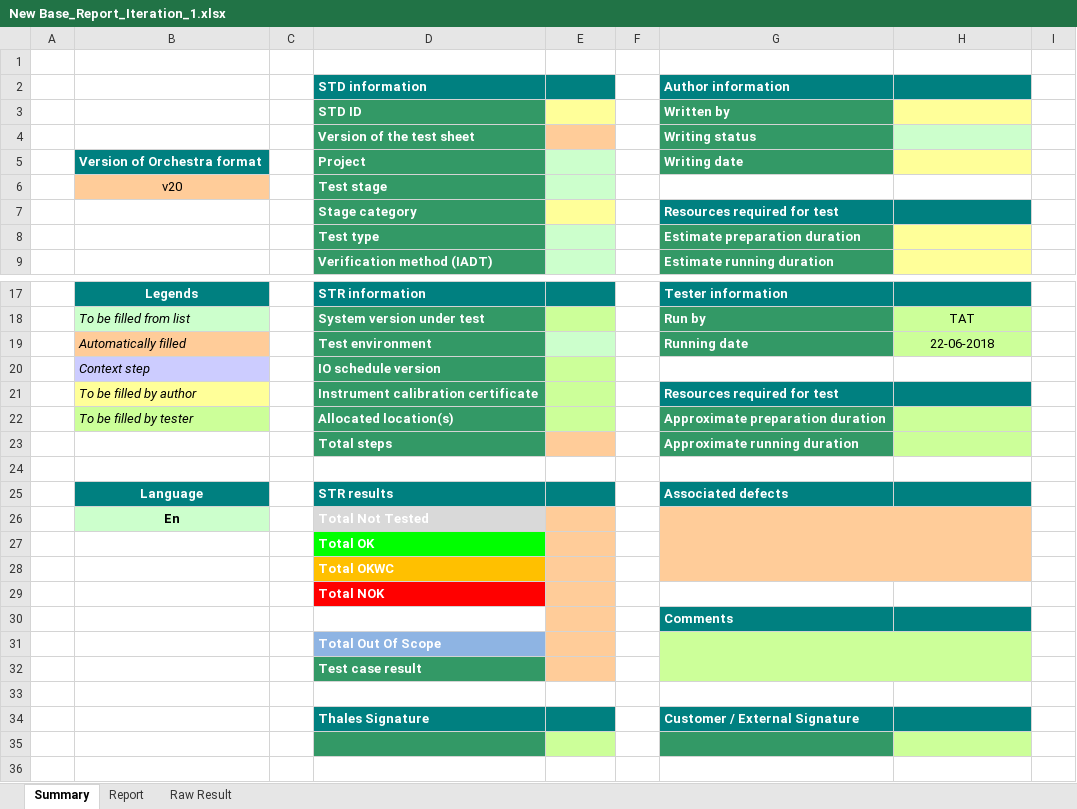
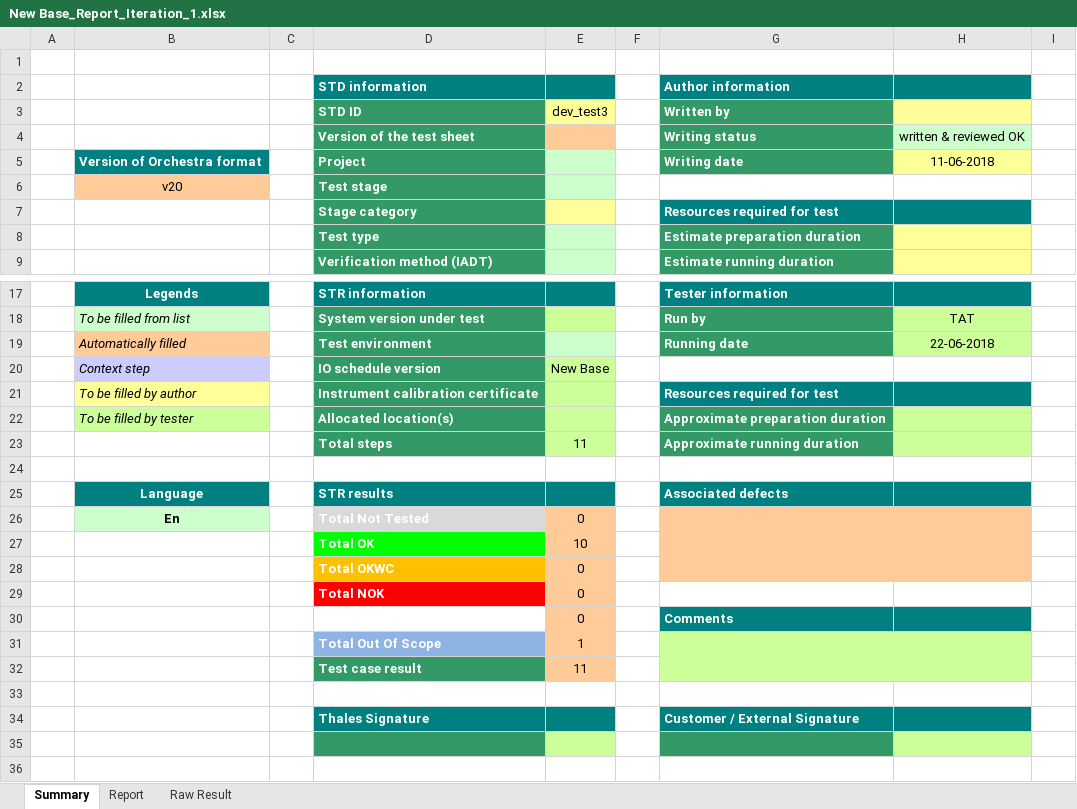
Before and after one commit to billpwchan/TAT-v2.4, an Excel workbook: Reports/New Base_Report_Iteration_1.xlsx, sheet Summary, drawn as a sheet; only a part is shown, gaps mark what is left out; values as stored, in another font and other column widths than the file's, no borders; charts and pictures and conditional formats not drawn; the diff names each change by its address in the sheet, - before the commit and + after, or states it on an @@ line.

```diff
--- a/Reports/New Base_Report_Iteration_1.xlsx (sheet Summary)
+++ b/Reports/New Base_Report_Iteration_1.xlsx (sheet Summary)
-E3: (empty)
+E3: dev_test3
-H4: (empty)
+H4: written & reviewed OK
-H5: (empty)
+H5: 11-06-2018
-E20: (empty)
+E20: New Base
-E23: (empty)
+E23: 11
-E23 fill: #FFCC99
+E23 fill: #CCFF99
-E26: (empty)
+E26: 0
-E27: (empty)
+E27: 10
-E28:E30: (empty)
+E28:E30: 0
-E31: (empty)
+E31: 1
-E32: (empty)
+E32: 11
```
Also changed, not shown: sheet Report, charts or pictures, Report_Temp.xlsx, Reports/Demo_rep_Report_Iteration_11.xlsx, 4 other files.
